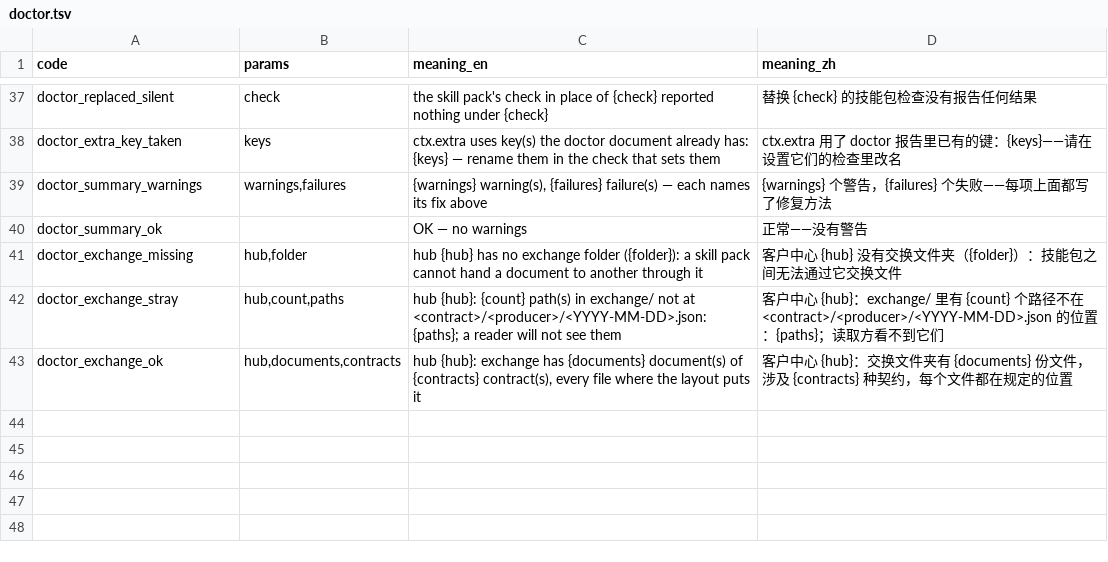
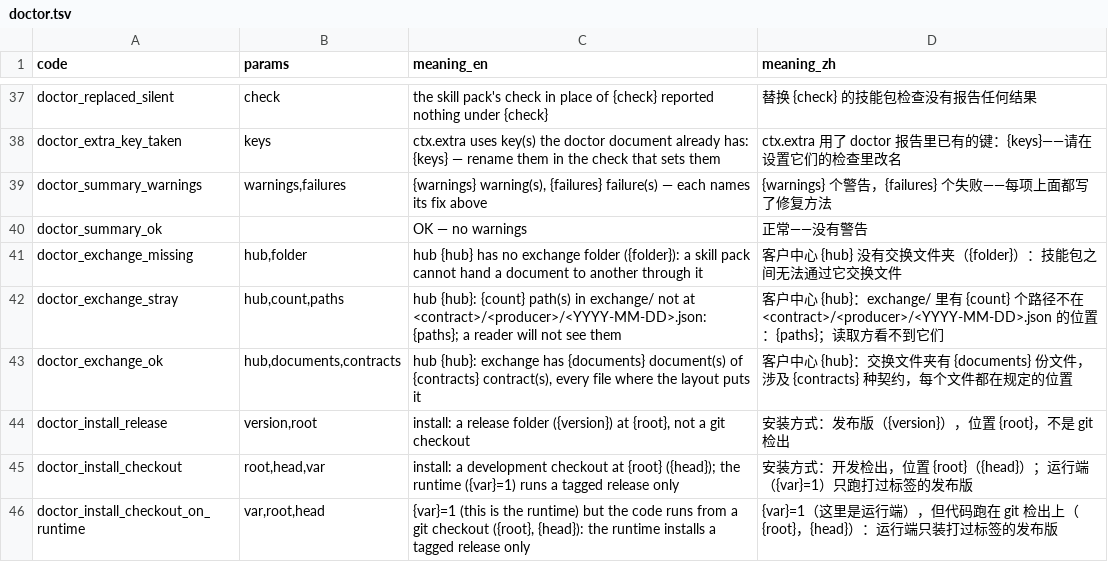
Before and after one commit to thaddeus-builds/skill-pack-playbook, a TSV file: kit/message_codes.d/doctor.tsv, drawn as a sheet; only a part is shown, gaps mark what is left out; the diff names each change by its address in the sheet, - before the commit and + after, or states it on an @@ line.

```diff
--- a/kit/message_codes.d/doctor.tsv
+++ b/kit/message_codes.d/doctor.tsv
+row 44: doctor_install_release | version,root | install: a release folder ({version}) at {root}, not a git checkout | 安装方式：发布版（{version}），位置 {root}，不是 git 检出
+row 45: doctor_install_checkout | root,head,var | install: a development checkout at {root} ({head}); the runtime ({var}=1) runs a tagged release only | 安装方式：开发检出，位置 {root}（{head}）；运行端（{var}=1）只跑打过标签的发布版
+row 46: doctor_install_checkout_on_runtime | var,root,head | {var}=1 (this is the runtime) but the code runs from a git checkout ({root}, {head}): the runtime installs a tagged release only | {var}=1（这里是运行端），但代码跑在 git 检出上（{root}，{head}）：运行端只装打过标签的发布版
```
Also changed, not shown: kit/message_codes.d/stories.tsv, 10 other files.
